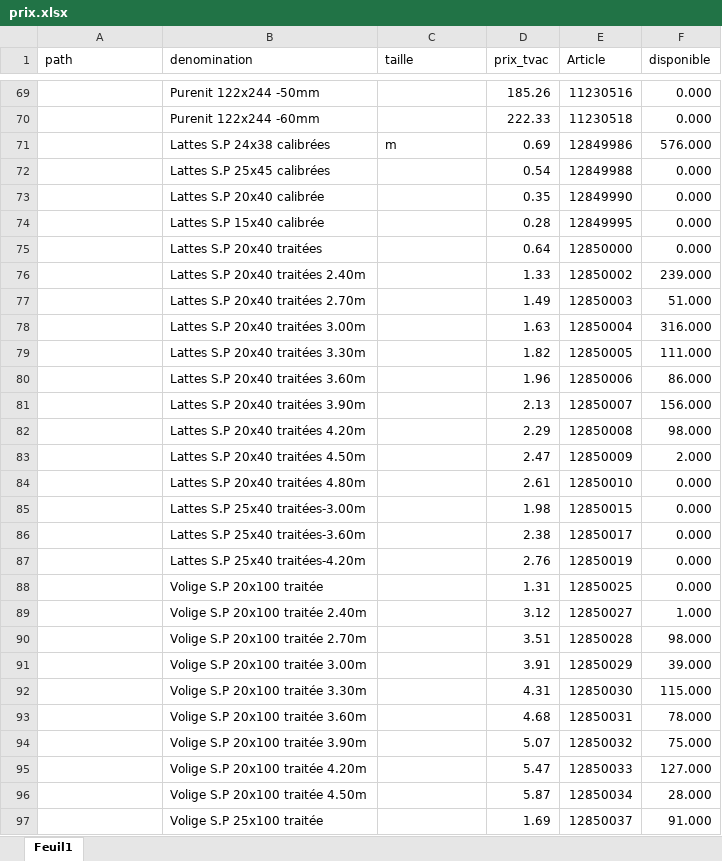
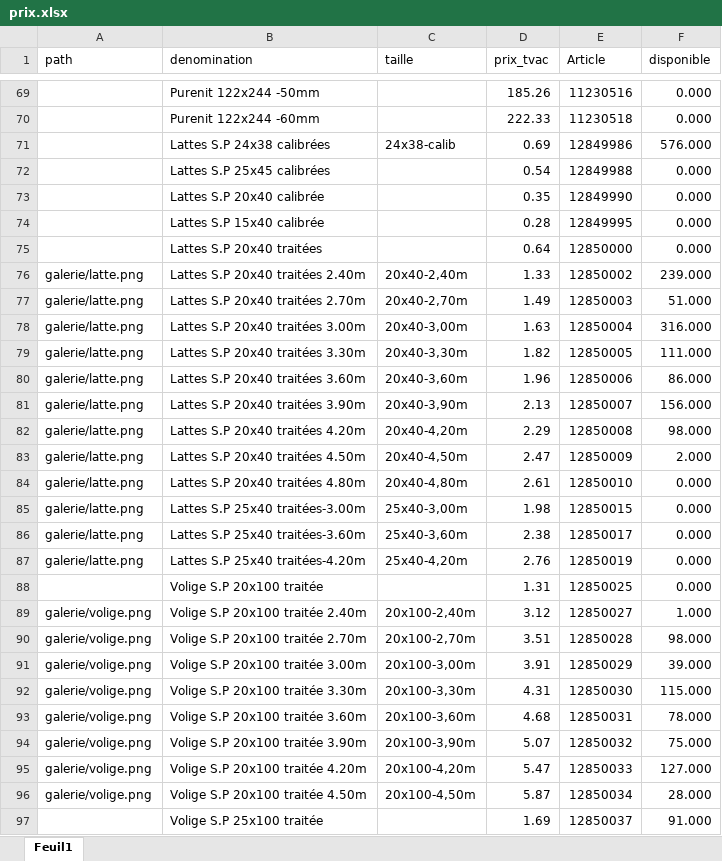
Before and after one commit to Ets-Braconnier/bois, an Excel workbook: prix/prix.xlsx, sheet Feuil1, drawn as a sheet; only a part is shown, gaps mark what is left out; values as stored, in another font and other column widths than the file's, no cell formats; the diff covers the shown part only; the diff names each change by its address in the sheet, - before the commit and + after, or states it on an @@ line.

```diff
--- a/prix/prix.xlsx (sheet Feuil1)
+++ b/prix/prix.xlsx (sheet Feuil1)
-C71 (taille): m
+C71 (taille): 24x38-calib
-A76:A87 (path): (empty)
+A76:A87 (path): galerie/latte.png
-C76 (taille): (empty)
+C76 (taille): 20x40-2,40m
-C77 (taille): (empty)
+C77 (taille): 20x40-2,70m
-C78 (taille): (empty)
+C78 (taille): 20x40-3,00m
-C79 (taille): (empty)
+C79 (taille): 20x40-3,30m
-C80 (taille): (empty)
+C80 (taille): 20x40-3,60m
-C81 (taille): (empty)
+C81 (taille): 20x40-3,90m
-C82 (taille): (empty)
+C82 (taille): 20x40-4,20m
-C83 (taille): (empty)
+C83 (taille): 20x40-4,50m
-C84 (taille): (empty)
+C84 (taille): 20x40-4,80m
-C85 (taille): (empty)
+C85 (taille): 25x40-3,00m
-C86 (taille): (empty)
+C86 (taille): 25x40-3,60m
-C87 (taille): (empty)
+C87 (taille): 25x40-4,20m
-A89:A96 (path): (empty)
+A89:A96 (path): galerie/volige.png
-C89 (taille): (empty)
+C89 (taille): 20x100-2,40m
-C90 (taille): (empty)
+C90 (taille): 20x100-2,70m
-C91 (taille): (empty)
+C91 (taille): 20x100-3,00m
-C92 (taille): (empty)
+C92 (taille): 20x100-3,30m
-C93 (taille): (empty)
+C93 (taille): 20x100-3,60m
-C94 (taille): (empty)
+C94 (taille): 20x100-3,90m
-C95 (taille): (empty)
+C95 (taille): 20x100-4,20m
-C96 (taille): (empty)
+C96 (taille): 20x100-4,50m
```
Also changed, not shown: 11 added rows and 184 edited cells elsewhere in this sheet, cell formats, 9 other files.
